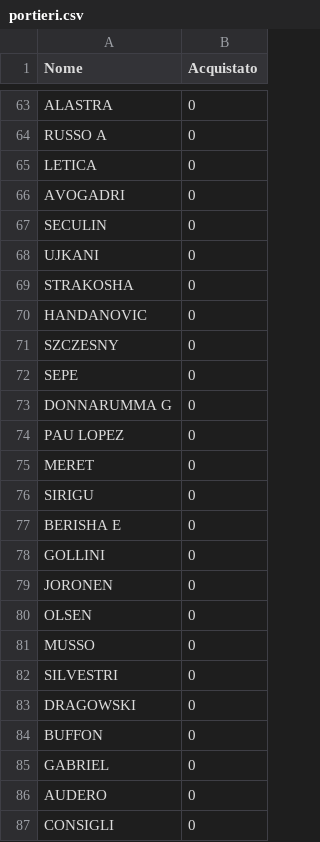
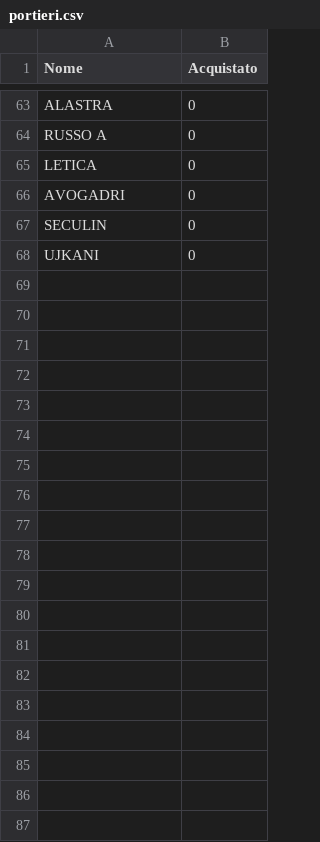
Before and after one commit to Calder10/FantaUnipa, a CSV file: bin/Lista/portieri.csv, drawn as a sheet; only a part is shown, gaps mark what is left out; the diff covers the shown part only; the diff names each change by its address in the sheet, - before the commit and + after, or states it on an @@ line.

```diff
--- a/bin/Lista/portieri.csv
+++ b/bin/Lista/portieri.csv
-row 69: STRAKOSHA | 0
-row 70: HANDANOVIC | 0
-row 71: SZCZESNY | 0
-row 72: SEPE | 0
-row 73: DONNARUMMA G | 0
-row 74: PAU LOPEZ | 0
-row 75: MERET | 0
-row 76: SIRIGU | 0
-row 77: BERISHA E | 0
-row 78: GOLLINI | 0
-row 79: JORONEN | 0
-row 80: OLSEN | 0
-row 81: MUSSO | 0
-row 82: SILVESTRI | 0
-row 83: DRAGOWSKI | 0
-row 84: BUFFON | 0
-row 85: GABRIEL | 0
-row 86: AUDERO | 0
-row 87: CONSIGLI | 0
```
Also changed, not shown: 48 removed rows elsewhere in this file, dati.csv, src/Lista/portieri.csv, 38 other files.
